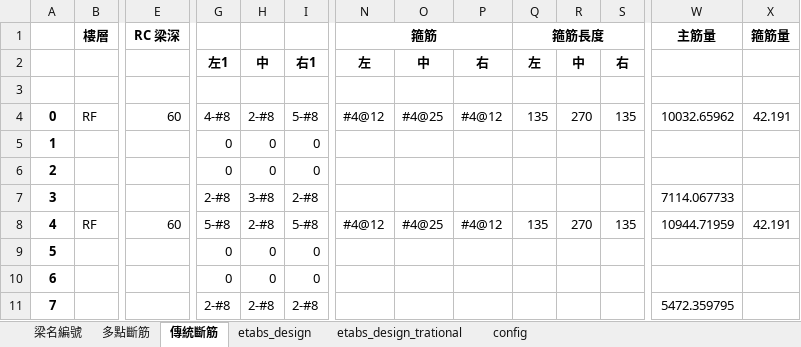
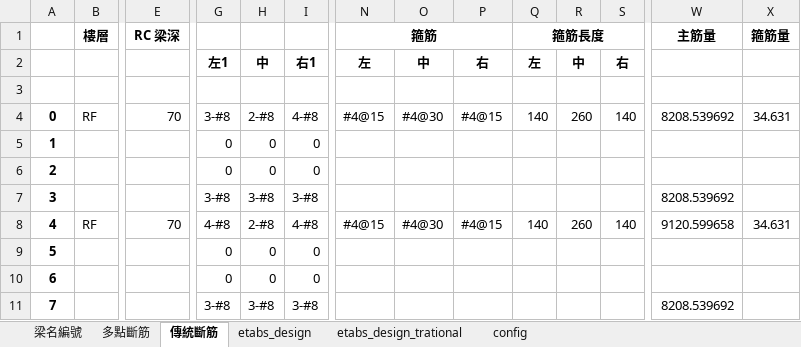
Before and after one commit to skyran1278/thesis, an Excel workbook: EvaluationReport/data/HighSeismic 4Floor 6M.xlsx, sheet 傳統斷筋, drawn as a sheet; only a part is shown, gaps mark what is left out; values as stored, in another font and other column widths than the file's, no borders; the diff covers the shown part only; the diff names each change by its address in the sheet, - before the commit and + after, or states it on an @@ line.

```diff
--- a/EvaluationReport/data/HighSeismic 4Floor 6M.xlsx (sheet 傳統斷筋)
+++ b/EvaluationReport/data/HighSeismic 4Floor 6M.xlsx (sheet 傳統斷筋)
-E4 (RC 梁深): 60
+E4 (RC 梁深): 70
-G4: 4-#8
+G4: 3-#8
-I4: 5-#8
+I4: 4-#8
-N4 (箍筋): #4@12
+N4 (箍筋): #4@15
-O4: #4@25
+O4: #4@30
-P4: #4@12
+P4: #4@15
-Q4 (箍筋長度): 135
+Q4 (箍筋長度): 140
-R4: 270
+R4: 260
-S4: 135
+S4: 140
-W4 (主筋量): 10032.65962
+W4 (主筋量): 8208.539692
-X4 (箍筋量): 42.191
+X4 (箍筋量): 34.631
-G7: 2-#8
+G7: 3-#8
-I7: 2-#8
+I7: 3-#8
-W7 (主筋量): 7114.067733
+W7 (主筋量): 8208.539692
-E8 (RC 梁深): 60
+E8 (RC 梁深): 70
-G8: 5-#8
+G8: 4-#8
-I8: 5-#8
+I8: 4-#8
-N8 (箍筋): #4@12
+N8 (箍筋): #4@15
-O8: #4@25
+O8: #4@30
-P8: #4@12
+P8: #4@15
-Q8 (箍筋長度): 135
+Q8 (箍筋長度): 140
-R8: 270
+R8: 260
-S8: 135
+S8: 140
-W8 (主筋量): 10944.71959
+W8 (主筋量): 9120.599658
-X8 (箍筋量): 42.191
+X8 (箍筋量): 34.631
-G11: 2-#8
+G11: 3-#8
-H11: 2-#8
+H11: 3-#8
-I11: 2-#8
+I11: 3-#8
-W11 (主筋量): 5472.359795
+W11 (主筋量): 8208.539692
```
Also changed, not shown: 137 edited cells elsewhere in this sheet, sheet etabs_design, sheet etabs_design_trational, sheet 多點斷筋, sheet config, 6 other files.
